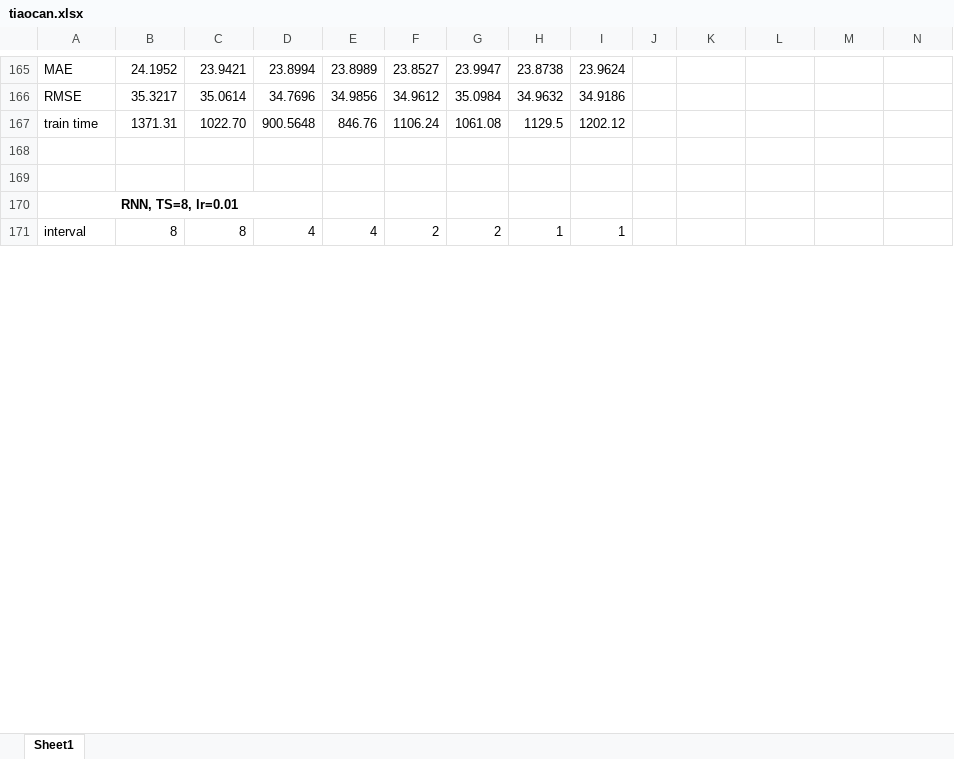
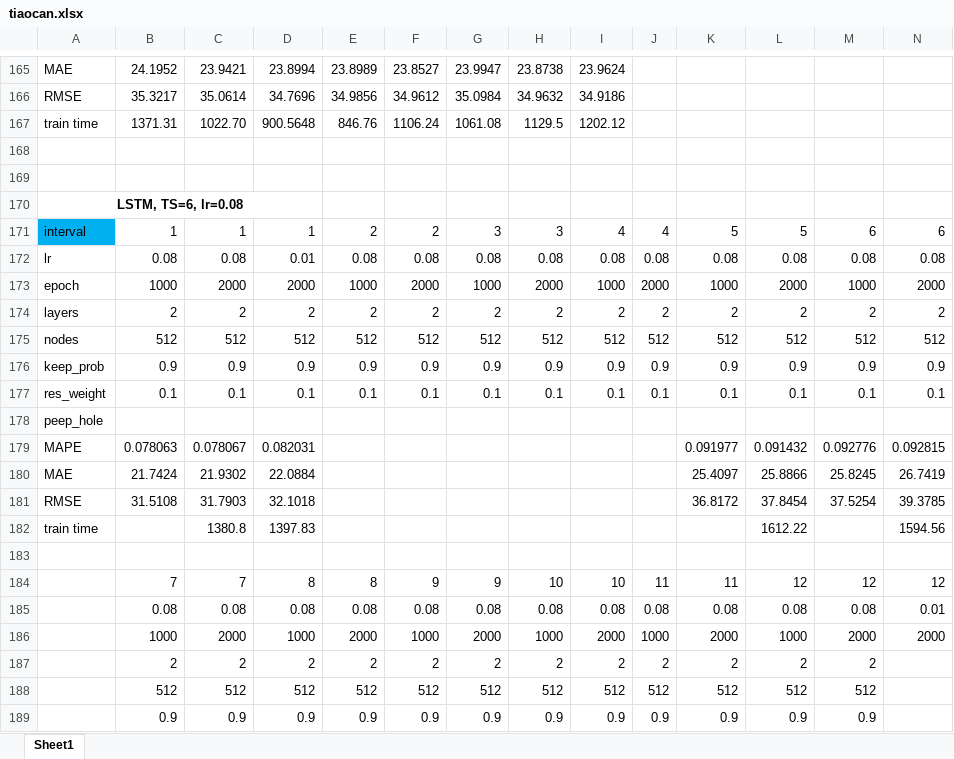
Before and after one commit to DDKinger/FlowFly, an Excel workbook: results/tiaocan.xlsx, sheet Sheet1, drawn as a sheet; only a part is shown, gaps mark what is left out; values as stored, in another font and other column widths than the file's, no borders; addresses are those after the commit; rows hold the shown columns only; the diff covers the shown part only; the diff names each change by its address in the sheet, - before the commit and + after, or states it on an @@ line.

Commit message:
update results

```diff
--- a/results/tiaocan.xlsx (sheet Sheet1)
+++ b/results/tiaocan.xlsx (sheet Sheet1)
-A170: RNN, TS=8, lr=0.01
+A170: LSTM, TS=6, lr=0.08
+row 171: interval | 1 | 1 | 1 | 2 | 2 | 3 | 3 | 4 | 4 | 5 | 5 | 6 | 6
+row 172: lr | 0.08 | 0.08 | 0.01 | 0.08 | 0.08 | 0.08 | 0.08 | 0.08 | 0.08 | 0.08 | 0.08 | 0.08 | 0.08
+row 173: epoch | 1000 | 2000 | 2000 | 1000 | 2000 | 1000 | 2000 | 1000 | 2000 | 1000 | 2000 | 1000 | 2000
+row 174: layers | 2 | 2 | 2 | 2 | 2 | 2 | 2 | 2 | 2 | 2 | 2 | 2 | 2
+row 175: nodes | 512 | 512 | 512 | 512 | 512 | 512 | 512 | 512 | 512 | 512 | 512 | 512 | 512
+row 176: keep_prob | 0.9 | 0.9 | 0.9 | 0.9 | 0.9 | 0.9 | 0.9 | 0.9 | 0.9 | 0.9 | 0.9 | 0.9 | 0.9
+row 177: res_weight | 0.1 | 0.1 | 0.1 | 0.1 | 0.1 | 0.1 | 0.1 | 0.1 | 0.1 | 0.1 | 0.1 | 0.1 | 0.1
+row 178: peep_hole
+row 179: MAPE | 0.078063 | 0.078067 | 0.082031 |  |  |  |  |  |  | 0.091977 | 0.091432 | 0.092776 | 0.092815
+row 180: MAE | 21.7424 | 21.9302 | 22.0884 |  |  |  |  |  |  | 25.4097 | 25.8866 | 25.8245 | 26.7419
+row 181: RMSE | 31.5108 | 31.7903 | 32.1018 |  |  |  |  |  |  | 36.8172 | 37.8454 | 37.5254 | 39.3785
+row 182: train time |  | 1380.8 | 1397.83 |  |  |  |  |  |  |  | 1612.22 |  | 1594.56
-row 183: interval | 8 | 8 | 4 | 4 | 2 | 2 | 1 | 1
+row 183: (empty)
+row 184:  | 7 | 7 | 8 | 8 | 9 | 9 | 10 | 10 | 11 | 11 | 12 | 12 | 12
+row 185:  | 0.08 | 0.08 | 0.08 | 0.08 | 0.08 | 0.08 | 0.08 | 0.08 | 0.08 | 0.08 | 0.08 | 0.08 | 0.01
+row 186:  | 1000 | 2000 | 1000 | 2000 | 1000 | 2000 | 1000 | 2000 | 1000 | 2000 | 1000 | 2000 | 2000
+row 187:  | 2 | 2 | 2 | 2 | 2 | 2 | 2 | 2 | 2 | 2 | 2 | 2
+row 188:  | 512 | 512 | 512 | 512 | 512 | 512 | 512 | 512 | 512 | 512 | 512 | 512
+row 189:  | 0.9 | 0.9 | 0.9 | 0.9 | 0.9 | 0.9 | 0.9 | 0.9 | 0.9 | 0.9 | 0.9 | 0.9
```
Also changed, not shown: 22 added rows, 12 removed rows, 47 edited cells and cell formats elsewhere in this sheet, 17 other files.
